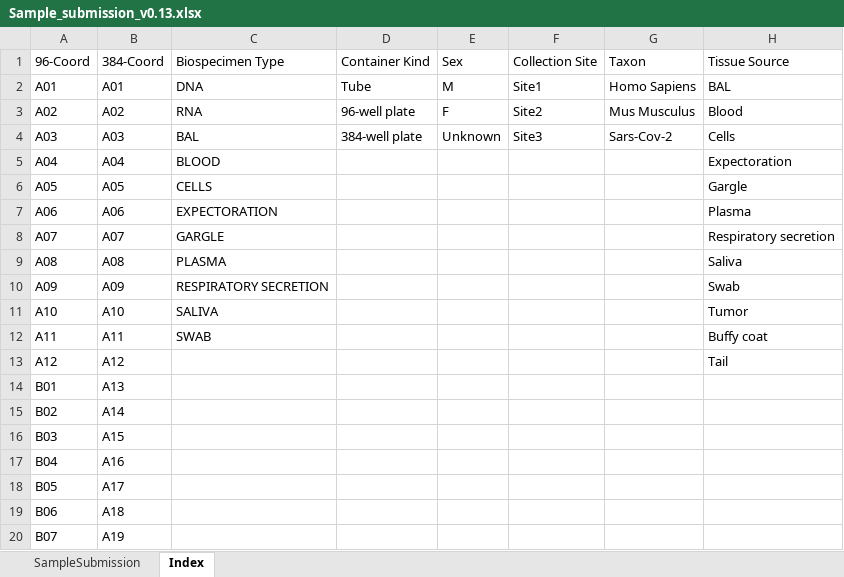
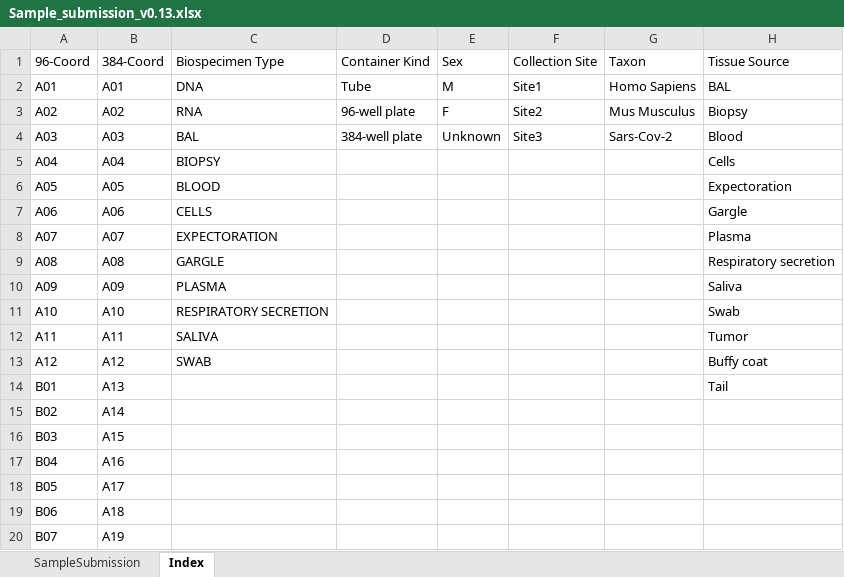
Before and after one commit to c3g/freezeman_server, an Excel workbook: fms_core/static/submission_templates/Sample_submission_v0.13.xlsx, sheet Index, drawn as a sheet; only a part is shown; values as stored, in another font and other column widths than the file's, no borders; the diff names each change by its address in the sheet, - before the commit and + after, or states it on an @@ line.

Commit message:
Added BIOPSY biospecimen_type

```diff
--- a/fms_core/static/submission_templates/Sample_submission_v0.13.xlsx (sheet Index)
+++ b/fms_core/static/submission_templates/Sample_submission_v0.13.xlsx (sheet Index)
-H3: Blood
+H3: Biopsy
-H4: Cells
+H4: Blood
-C5: BLOOD
+C5: BIOPSY
-H5: Expectoration
+H5: Cells
-C6: CELLS
+C6: BLOOD
-H6: Gargle
+H6: Expectoration
-C7: EXPECTORATION
+C7: CELLS
-H7: Plasma
+H7: Gargle
-C8: GARGLE
+C8: EXPECTORATION
-H8: Respiratory secretion
+H8: Plasma
-C9: PLASMA
+C9: GARGLE
-H9: Saliva
+H9: Respiratory secretion
-C10: RESPIRATORY SECRETION
+C10: PLASMA
-H10: Swab
+H10: Saliva
-C11: SALIVA
+C11: RESPIRATORY SECRETION
-H11: Tumor
+H11: Swab
-C12: SWAB
+C12: SALIVA
-H12: Buffy coat
+H12: Tumor
-C13: (empty)
+C13: SWAB
-H13: Tail
+H13: Buffy coat
-H14: (empty)
+H14: Tail
```
Also changed, not shown: fms_core/static/submission_templates/Extraction_v0.10.xlsx, 2 other files.
